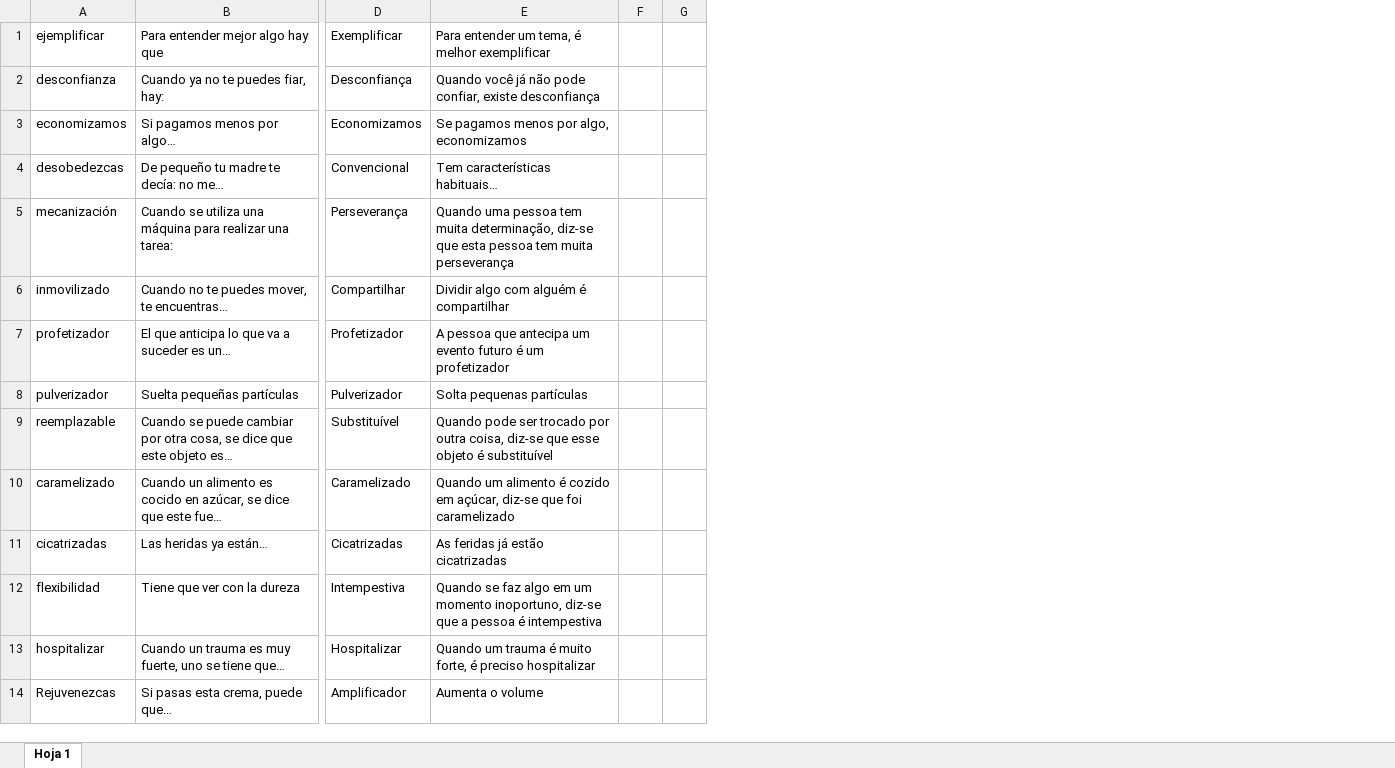
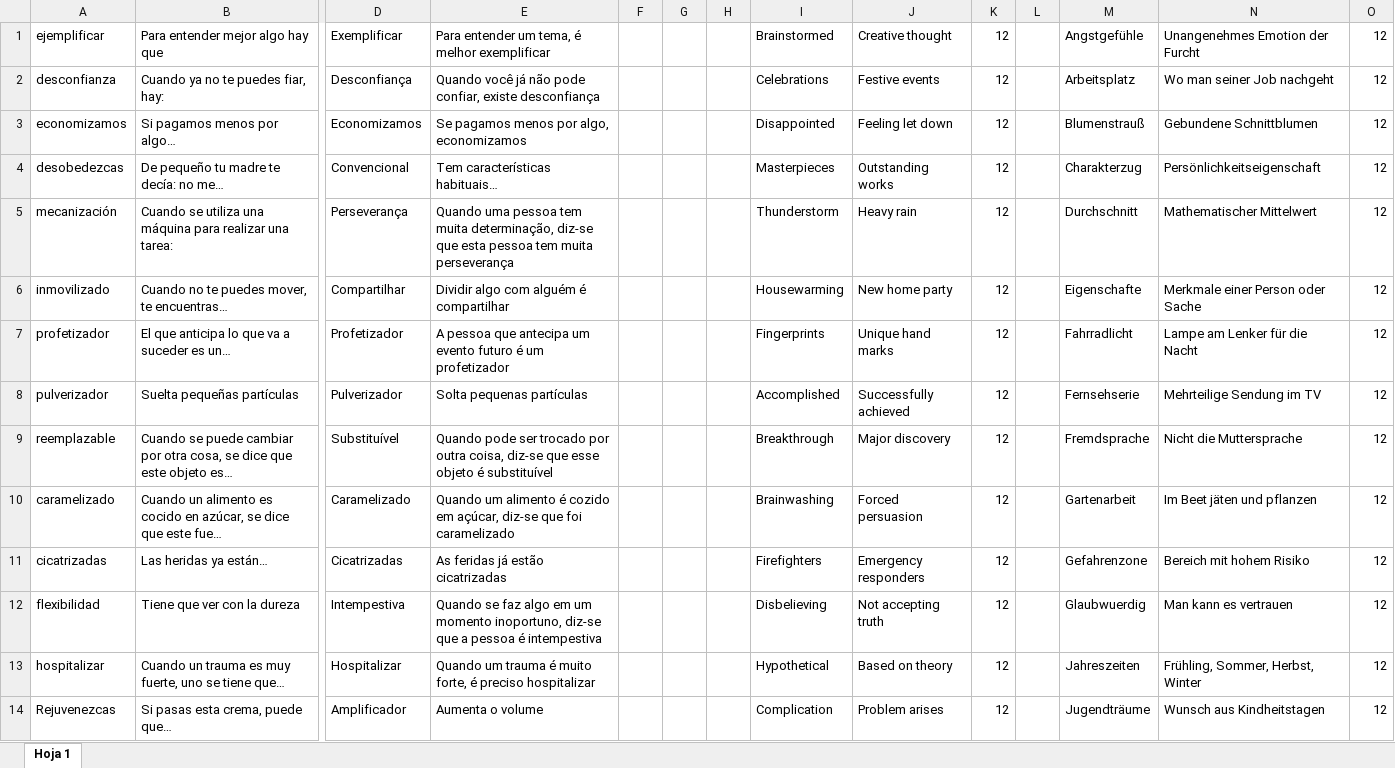
Before and after one commit to Mayra016/GuessTheWordAngular, an Excel workbook: src/assets/Descubre la palabra 21.05.xlsx, sheet Hoja 1, drawn as a sheet; only a part is shown, gaps mark what is left out; values as stored, in another font and other column widths than the file's, no borders; charts and pictures not drawn; addresses are those after the commit; the diff covers the shown part only; the diff names each change by its address in the sheet, - before the commit and + after, or states it on an @@ line.

Commit message:
Feature: add english and german levels to ddbb

```diff
--- a/src/assets/Descubre la palabra 21.05.xlsx (sheet Hoja 1)
+++ b/src/assets/Descubre la palabra 21.05.xlsx (sheet Hoja 1)
+column F, empty
+column H, empty
+column I, rows 1-14: Brainstormed | Celebrations | Disappointed | Masterpieces | Thunderstorm | Housewarming | Fingerprints | Accomplished | Breakthrough | Brainwashing | Firefighters | Disbelieving | Hypothetical | Complication
+column J, rows 1-14: Creative thought | Festive events | Feeling let down | Outstanding works | Heavy rain | New home party | Unique hand marks | Successfully achieved | Major discovery | Forced persuasion | Emergency responders | Not accepting truth | Based on theory | Problem arises
+column K, rows 1-14: all 12
+column L, empty
+column M, rows 1-14: Angstgefühle | Arbeitsplatz | Blumenstrauß | Charakterzug | Durchschnitt | Eigenschafte | Fahrradlicht | Fernsehserie | Fremdsprache | Gartenarbeit | Gefahrenzone | Glaubwuerdig | Jahreszeiten | Jugendträume
+column N, rows 1-14: Unangenehmes Emotion der Furcht | Wo man seiner Job nachgeht | Gebundene Schnittblumen | Persönlichkeitseigenschaft | Mathematischer Mittelwert | Merkmale einer Person oder Sache | Lampe am Lenker für die Nacht | Mehrteilige Sendung im TV | Nicht die Muttersprache | Im Beet jäten und pflanzen | Bereich mit hohem Risiko | Man kann es vertrauen | Frühling, Sommer, Herbst, Winter | Wunsch aus Kindheitstagen
-O1:O14: (empty)
+O1:O14: 12
```
Also changed, not shown: 68 edited cells and cell formats elsewhere in this sheet, formulas that keep their value.
